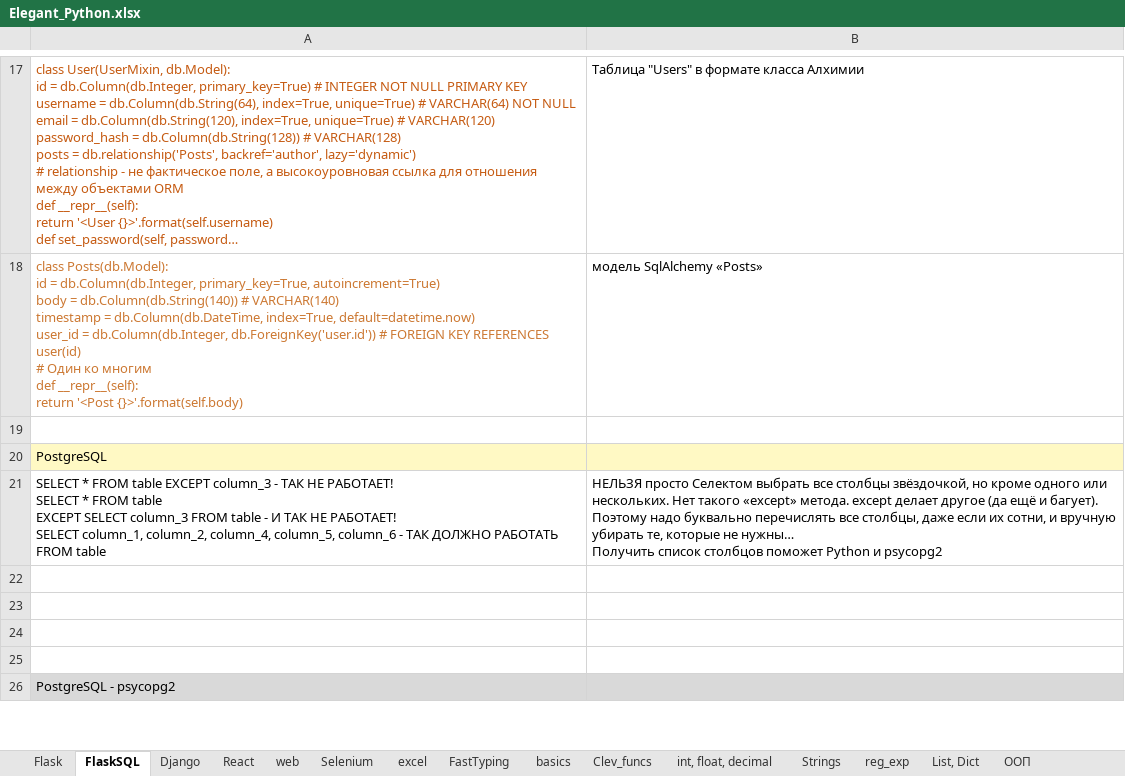
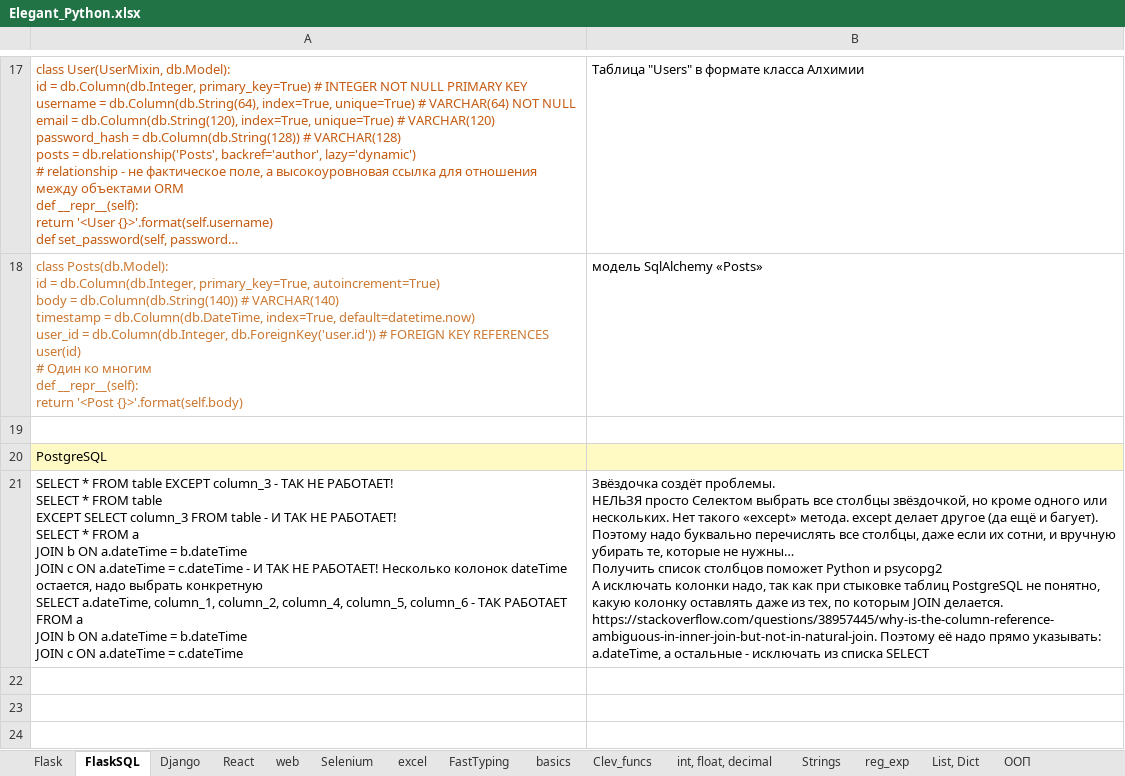
Before and after one commit to Antohnio123/HandshakesFastApi, an Excel workbook: Elegant_Python.xlsx, sheet FlaskSQL, drawn as a sheet; only a part is shown, gaps mark what is left out; the shorter side is filled out with more unchanged rows; long unchanged cells end in …; values as stored, in another font and other column widths than the file's, no borders; ↵ is a line break in a cell; the diff names each change by its address in the sheet, - before the commit and + after, or states it on an @@ line.

```diff
--- a/Elegant_Python.xlsx (sheet FlaskSQL)
+++ b/Elegant_Python.xlsx (sheet FlaskSQL)
-A21: …РАБОТАЕТ! ↵ SELECT column_1, column_2, column_4, column_5, column_6 - ТАК ДОЛЖНО РАБОТАТЬ ↵ FROM table
+A21: …РАБОТАЕТ! ↵ SELECT * FROM a ↵ JOIN b ON a.dateTime = b.dateTime ↵ JOIN c ON a.dateTime = c.dateTime - И ТАК НЕ РАБОТАЕТ! Несколько колонок dateTime остается, надо выбрать конкретную ↵ SELECT a.dateTime, column_1, column_2, column_4, column_5, column_6 - ТАК РАБОТАЕТ ↵ FROM a ↵ JOIN b ON a.dateTime = b.dateTime ↵ JOIN c ON a.dateTime = c.dateTime
-B21: НЕЛЬЗЯ просто Селектом выбрать все столбцы звёздочкой, но кроме одного или нескольких. Нет такого «except» метода. except делает другое (да ещё и багует). ↵ Поэтому надо буквально перечислять все столбцы, даже если их сотни, и вручную убирать те, которые не нужны… ↵ Получить список столбцов поможет Python и psycopg2
+B21: Звёздочка создёт проблемы. ↵ НЕЛЬЗЯ просто Селектом выбрать все столбцы звёздочкой, но кроме одного или нескольких. Нет такого «except» метода. except делает другое (да ещё и багует). ↵ Поэтому надо буквально перечислять все столбцы, даже если их сотни, и вручную убирать те, которые не нужны… ↵ Получить список столбцов поможет Python и psycopg2 ↵ А исключать колонки надо, так как при стыковке таблиц PostgreSQL не понятно, какую колонку оставлять даже из тех, по которым JOIN делается. https://stackoverflow.com/questions/38957445/why-is-the-column-reference-ambiguous-in-inner-join-but-not-in-natural-join. Поэтому её надо прямо указывать: a.dateTime, а остальные - исключать из списка SELECT
```
Also changed, not shown: sheet basics, 1 other file.
